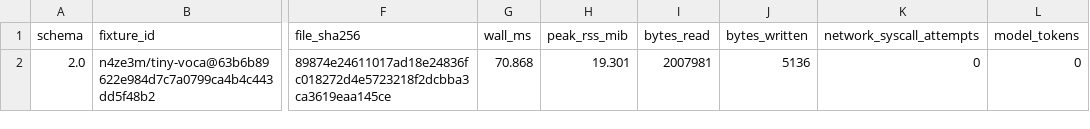
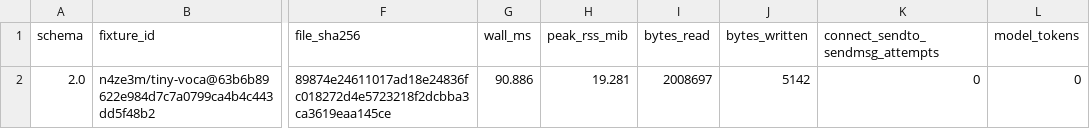
Before and after one commit to pauhu/tools-at-origin, a TSV file: ingredients/calories.tsv, drawn as a sheet; only a part is shown, gaps mark what is left out; the diff names each change by its address in the sheet, - before the commit and + after, or states it on an @@ line.

Commit message:
Measure fixture process memory and clarify network scope
failure_class: ambiguous resource measurement
mechanism_removed: timer outside tracer and broad network claim
canonical_test_run: clean Python 3.12 tests and measured fixture
budget_effect: bounded offline measurement
rebase: be1c1e11

```diff
--- a/ingredients/calories.tsv
+++ b/ingredients/calories.tsv
-K1: network_syscall_attempts
+K1: connect_sendto_sendmsg_attempts
-G2 (wall_ms): 70.868
+G2 (wall_ms): 90.886
-H2 (peak_rss_mib): 19.301
+H2 (peak_rss_mib): 19.281
-I2 (bytes_read): 2007981
+I2 (bytes_read): 2008697
-J2 (bytes_written): 5136
+J2 (bytes_written): 5142
```
Also changed, not shown: 5 other files.
